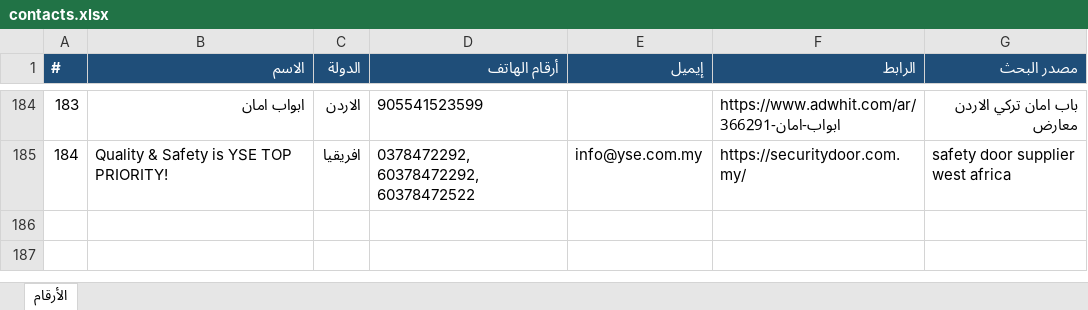
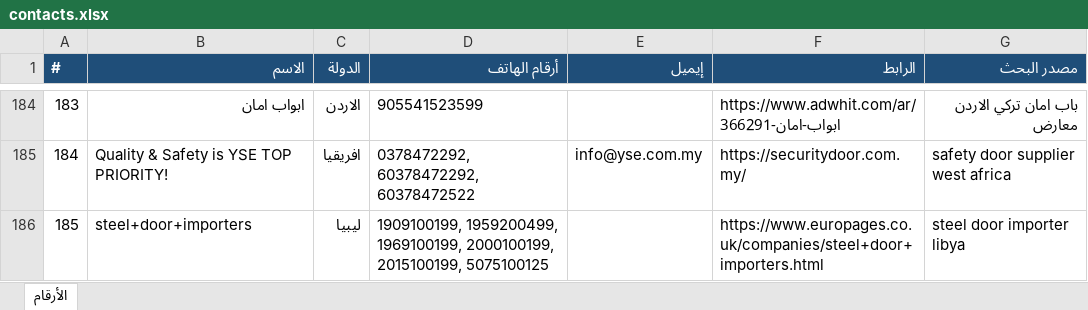
Before and after one commit to mnmtm12-eng/mnmtm12-eng.github.io, an Excel workbook: contacts.xlsx, sheet الأرقام, drawn as a sheet; only a part is shown, gaps mark what is left out; values as stored, in another font and other column widths than the file's, no borders; the diff names each change by its address in the sheet, - before the commit and + after, or states it on an @@ line.

```diff
--- a/contacts.xlsx (sheet الأرقام)
+++ b/contacts.xlsx (sheet الأرقام)
+row 186: 185 | steel+door+importers | ليبيا | 1909100199, 1959200499, 1969100199, 2000100199, 2015100199, 5075100125 |  | https://www.europages.co.uk/companies/steel+door+importers.html | steel door importer libya
```
Also changed, not shown: 2 other files.
